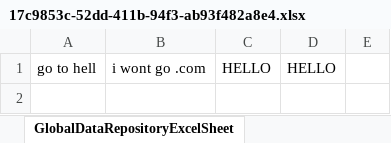
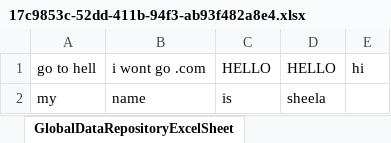
Before and after one commit to DiptiVerma75/FirstRepository, an Excel workbook: FirstProject/Global Data Repositories/17c9853c-52dd-411b-94f3-ab93f482a8e4.xlsx, sheet GlobalDataRepositoryExcelSheet, drawn as a sheet; values as stored, in another font and other column widths than the file's, no borders; the diff names each change by its address in the sheet, - before the commit and + after, or states it on an @@ line.

Commit message:
my name is sheela

```diff
--- a/FirstProject/Global Data Repositories/17c9853c-52dd-411b-94f3-ab93f482a8e4.xlsx (sheet GlobalDataRepositoryExcelSheet)
+++ b/FirstProject/Global Data Repositories/17c9853c-52dd-411b-94f3-ab93f482a8e4.xlsx (sheet GlobalDataRepositoryExcelSheet)
-E1: (empty)
+E1: hi
+row 2: my | name | is | sheela
```
Also changed, not shown: 1 other file.
